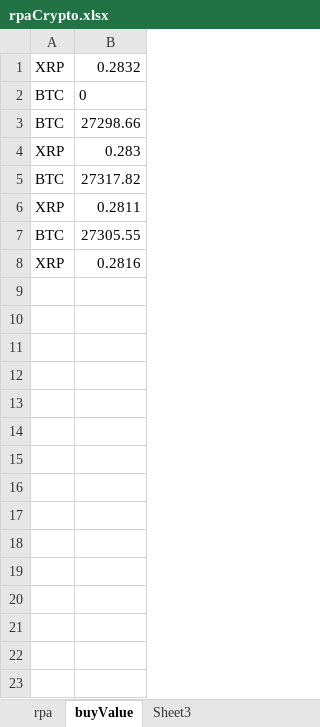
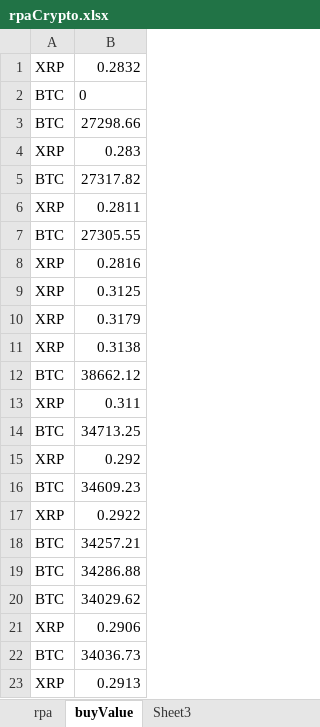
Before and after one commit to alexvoinea05/rpa, an Excel workbook: rpaCrypto.xlsx, sheet buyValue, drawn as a sheet; values as stored, in another font and other column widths than the file's, no borders; the diff names each change by its address in the sheet, - before the commit and + after, or states it on an @@ line.

```diff
--- a/rpaCrypto.xlsx (sheet buyValue)
+++ b/rpaCrypto.xlsx (sheet buyValue)
+row 9: XRP | 0.3125
+row 10: XRP | 0.3179
+row 11: XRP | 0.3138
+row 12: BTC | 38662.12
+row 13: XRP | 0.311
+row 14: BTC | 34713.25
+row 15: XRP | 0.292
+row 16: BTC | 34609.23
+row 17: XRP | 0.2922
+row 18: BTC | 34257.21
+row 19: BTC | 34286.88
+row 20: BTC | 34029.62
+row 21: XRP | 0.2906
+row 22: BTC | 34036.73
+row 23: XRP | 0.2913
```
Also changed, not shown: sheet rpa, 9 other files.
